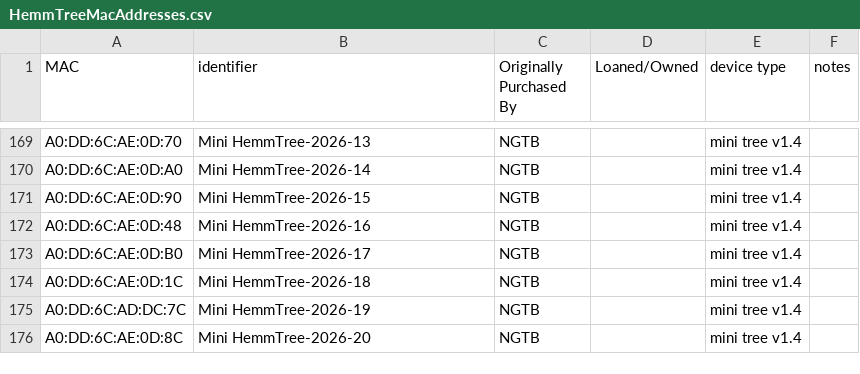
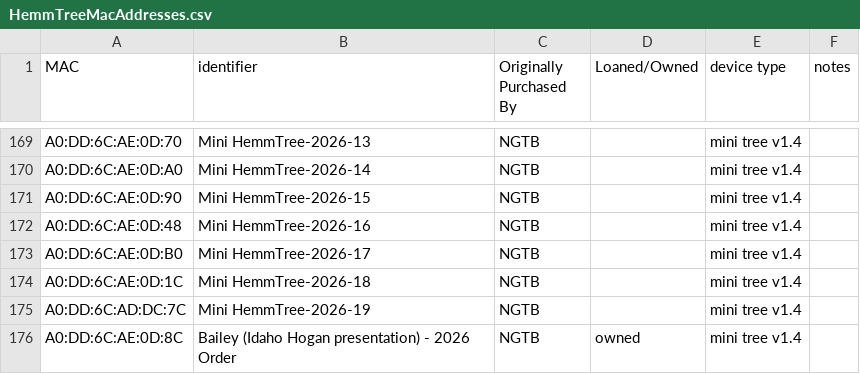
Before and after one commit to NextGenTechBar/HemmTree, a CSV file: HemmTreeMacAddresses.csv, drawn as a sheet; only a part is shown, gaps mark what is left out.

Commit message:
Update HemmTreeMacAddresses.csv

```diff
--- a/HemmTreeMacAddresses.csv
+++ b/HemmTreeMacAddresses.csv
@@ -175,2 +175,2 @@ A0:DD:6C:AE:0D:1C,Mini HemmTree-2026-18,NGTB,,mini tree v1.4,
 A0:DD:6C:AD:DC:7C,Mini HemmTree-2026-19,NGTB,,mini tree v1.4,
-A0:DD:6C:AE:0D:8C,Mini HemmTree-2026-20,NGTB,,mini tree v1.4,
+A0:DD:6C:AE:0D:8C,Bailey (Idaho Hogan presentation) - 2026 Order,NGTB,owned,mini tree v1.4,
```
